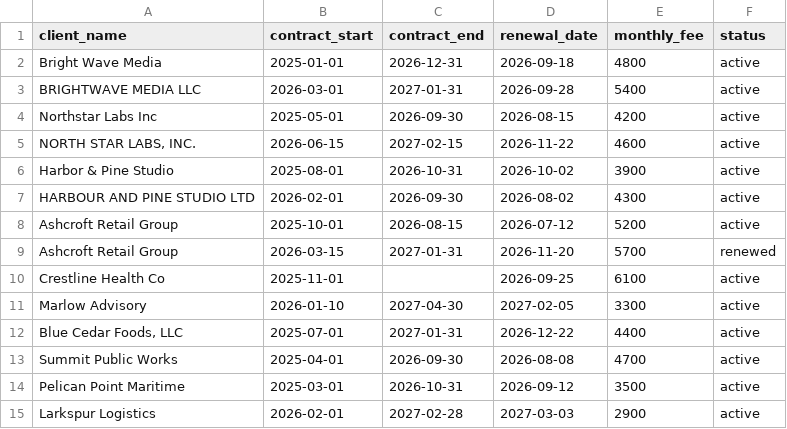
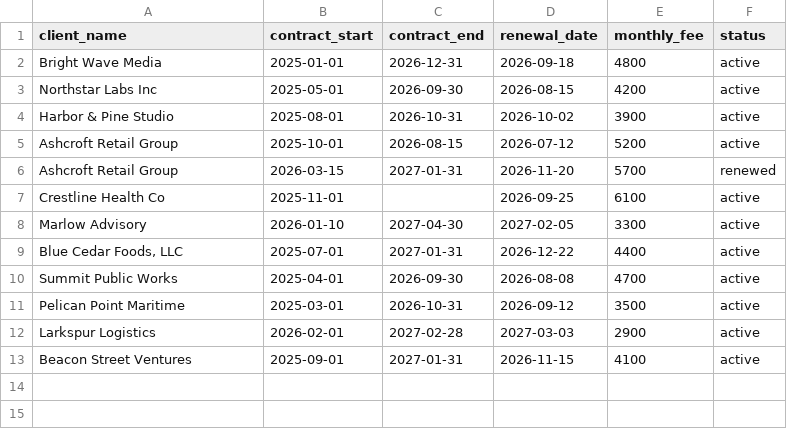
Before and after one commit to NadaBastawi/Renewal-Radar, a CSV file: sample-data/billing-export.csv, drawn as a sheet; removed rows and columns are numbered as before the commit, all else as after; the diff names each change by its address in the sheet, - before the commit and + after, or states it on an @@ line.

```diff
--- a/sample-data/billing-export.csv
+++ b/sample-data/billing-export.csv
-row 3: BRIGHTWAVE MEDIA LLC | 2026-03-01 | 2027-01-31 | 2026-09-28 | 5400 | active
-row 5: NORTH STAR LABS, INC. | 2026-06-15 | 2027-02-15 | 2026-11-22 | 4600 | active
-row 7: HARBOUR AND PINE STUDIO LTD | 2026-02-01 | 2026-09-30 | 2026-08-02 | 4300 | active
+row 13: Beacon Street Ventures | 2025-09-01 | 2027-01-31 | 2026-11-15 | 4100 | active
```
Also changed, not shown: sample-data/project-export.csv.
